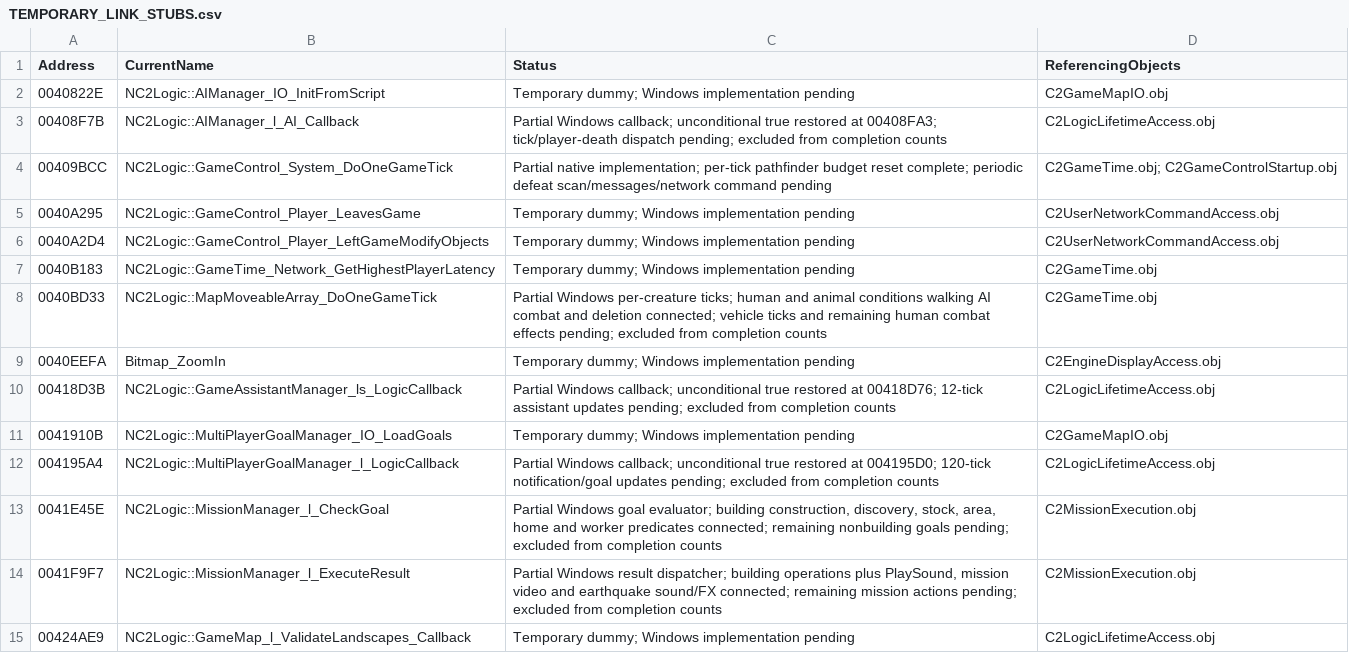
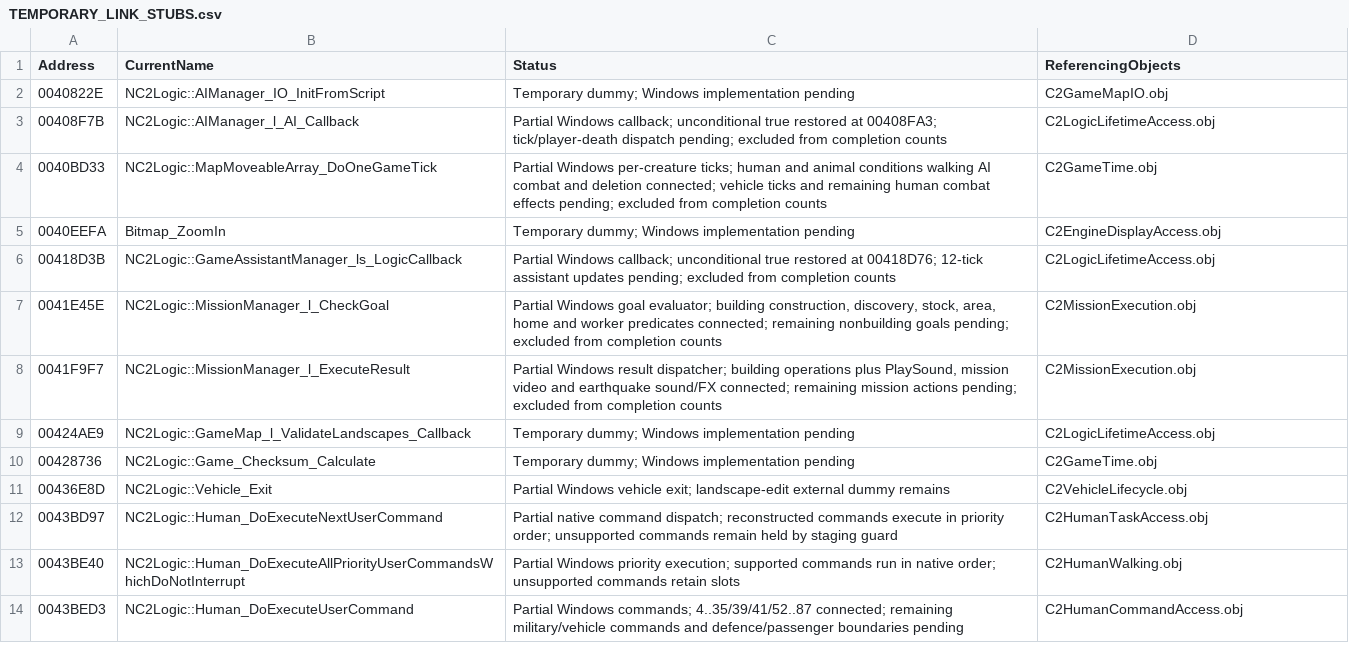
Before and after one commit to HaoJun0823/OpenVikings_cpp, a CSV file: docs/TEMPORARY_LINK_STUBS.csv, drawn as a sheet; only a part is shown; the shorter side is filled out with more unchanged rows.

```diff
--- a/docs/TEMPORARY_LINK_STUBS.csv
+++ b/docs/TEMPORARY_LINK_STUBS.csv
@@ -3,6 +3,2 @@ Address,CurrentName,Status,ReferencingObjects
 00408F7B,NC2Logic::AIManager_l_AI_Callback,Partial Windows callback; unconditional true restored at 00408FA3; tick/player-death dispatch pending; excluded from completion counts,C2LogicLifetimeAccess.obj
-00409BCC,NC2Logic::GameControl_System_DoOneGameTick,Partial native implementation; per-tick pathfinder budget reset complete; periodic defeat scan/messages/network command pending,C2GameTime.obj; C2GameControlStartup.obj
-0040A295,NC2Logic::GameControl_Player_LeavesGame,Temporary dummy; Windows implementation pending,C2UserNetworkCommandAccess.obj
-0040A2D4,NC2Logic::GameControl_Player_LeftGameModifyObjects,Temporary dummy; Windows implementation pending,C2UserNetworkCommandAccess.obj
-0040B183,NC2Logic::GameTime_Network_GetHighestPlayerLatency,Temporary dummy; Windows implementation pending,C2GameTime.obj
 0040BD33,NC2Logic::MapMoveableArray_DoOneGameTick,Partial Windows per-creature ticks; human and animal conditions walking AI combat and deletion connected; vehicle ticks and remaining human combat effects pending; excluded from completion counts,C2GameTime.obj
@@ -10,4 +6,2 @@ Address,CurrentName,Status,ReferencingObjects
 00418D3B,NC2Logic::GameAssistantManager_ls_LogicCallback,Partial Windows callback; unconditional true restored at 00418D76; 12-tick assistant updates pending; excluded from completion counts,C2LogicLifetimeAccess.obj
-0041910B,NC2Logic::MultiPlayerGoalManager_IO_LoadGoals,Temporary dummy; Windows implementation pending,C2GameMapIO.obj
-004195A4,NC2Logic::MultiPlayerGoalManager_l_LogicCallback,Partial Windows callback; unconditional true restored at 004195D0; 120-tick notification/goal updates pending; excluded from completion counts,C2LogicLifetimeAccess.obj
 0041E45E,NC2Logic::MissionManager_l_CheckGoal,"Partial Windows goal evaluator; building construction, discovery, stock, area, home and worker predicates connected; remaining nonbuilding goals pending; excluded from completion counts",C2MissionExecution.obj
```
Also changed, not shown: docs/FUNCTION_NAME_MAP.csv, 17 other files.
